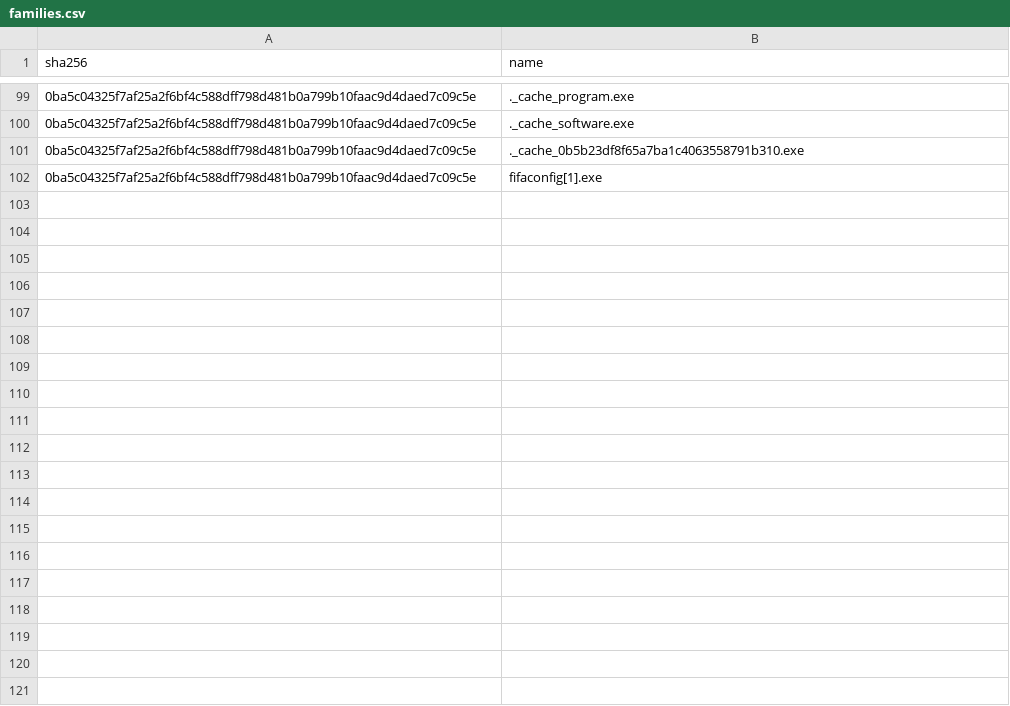
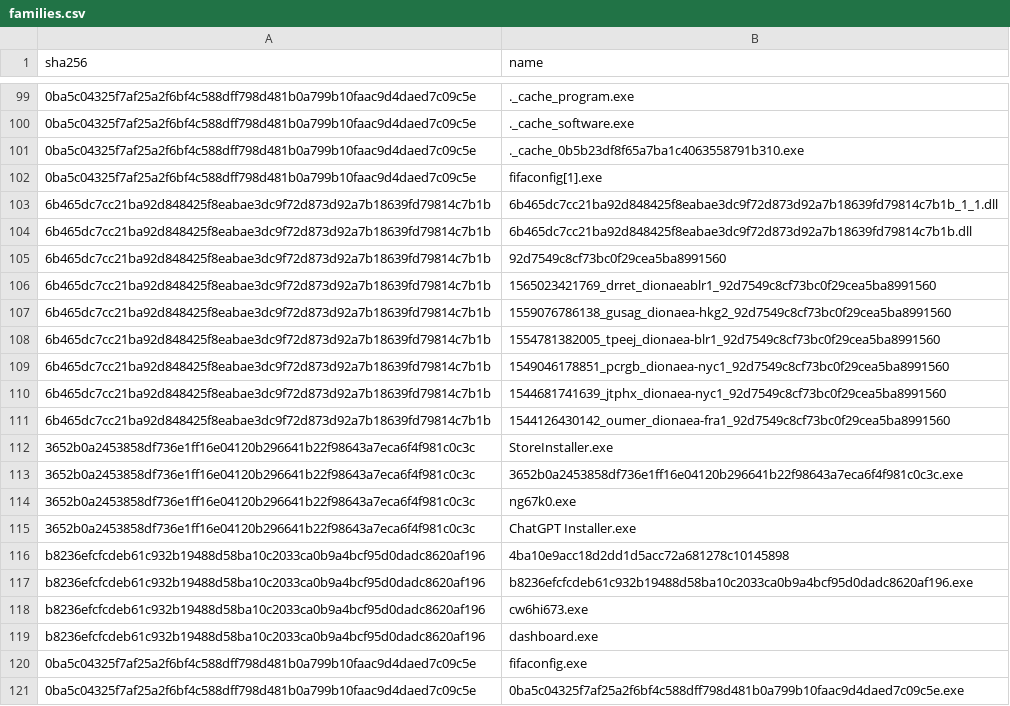
Before and after one commit to Xore/Honeypot, a CSV file: iocs/families.csv, drawn as a sheet; only a part is shown, gaps mark what is left out; the diff covers the shown part only; the diff names each change by its address in the sheet, - before the commit and + after, or states it on an @@ line.

```diff
--- a/iocs/families.csv
+++ b/iocs/families.csv
+row 103: 6b465dc7cc21ba92d848425f8eabae3dc9f72d873d92a7b18639fd79814c7b1b | 6b465dc7cc21ba92d848425f8eabae3dc9f72d873d92a7b18639fd79814c7b1b_1_1.dll
+row 104: 6b465dc7cc21ba92d848425f8eabae3dc9f72d873d92a7b18639fd79814c7b1b | 6b465dc7cc21ba92d848425f8eabae3dc9f72d873d92a7b18639fd79814c7b1b.dll
+row 105: 6b465dc7cc21ba92d848425f8eabae3dc9f72d873d92a7b18639fd79814c7b1b | 92d7549c8cf73bc0f29cea5ba8991560
+row 106: 6b465dc7cc21ba92d848425f8eabae3dc9f72d873d92a7b18639fd79814c7b1b | 1565023421769_drret_dionaeablr1_92d7549c8cf73bc0f29cea5ba8991560
+row 107: 6b465dc7cc21ba92d848425f8eabae3dc9f72d873d92a7b18639fd79814c7b1b | 1559076786138_gusag_dionaea-hkg2_92d7549c8cf73bc0f29cea5ba8991560
+row 108: 6b465dc7cc21ba92d848425f8eabae3dc9f72d873d92a7b18639fd79814c7b1b | 1554781382005_tpeej_dionaea-blr1_92d7549c8cf73bc0f29cea5ba8991560
+row 109: 6b465dc7cc21ba92d848425f8eabae3dc9f72d873d92a7b18639fd79814c7b1b | 1549046178851_pcrgb_dionaea-nyc1_92d7549c8cf73bc0f29cea5ba8991560
+row 110: 6b465dc7cc21ba92d848425f8eabae3dc9f72d873d92a7b18639fd79814c7b1b | 1544681741639_jtphx_dionaea-nyc1_92d7549c8cf73bc0f29cea5ba8991560
+row 111: 6b465dc7cc21ba92d848425f8eabae3dc9f72d873d92a7b18639fd79814c7b1b | 1544126430142_oumer_dionaea-fra1_92d7549c8cf73bc0f29cea5ba8991560
+row 112: 3652b0a2453858df736e1ff16e04120b296641b22f98643a7eca6f4f981c0c3c | StoreInstaller.exe
+row 113: 3652b0a2453858df736e1ff16e04120b296641b22f98643a7eca6f4f981c0c3c | 3652b0a2453858df736e1ff16e04120b296641b22f98643a7eca6f4f981c0c3c.exe
+row 114: 3652b0a2453858df736e1ff16e04120b296641b22f98643a7eca6f4f981c0c3c | ng67k0.exe
+row 115: 3652b0a2453858df736e1ff16e04120b296641b22f98643a7eca6f4f981c0c3c | ChatGPT Installer.exe
+row 116: b8236efcfcdeb61c932b19488d58ba10c2033ca0b9a4bcf95d0dadc8620af196 | 4ba10e9acc18d2dd1d5acc72a681278c10145898
+row 117: b8236efcfcdeb61c932b19488d58ba10c2033ca0b9a4bcf95d0dadc8620af196 | b8236efcfcdeb61c932b19488d58ba10c2033ca0b9a4bcf95d0dadc8620af196.exe
+row 118: b8236efcfcdeb61c932b19488d58ba10c2033ca0b9a4bcf95d0dadc8620af196 | cw6hi673.exe
+row 119: b8236efcfcdeb61c932b19488d58ba10c2033ca0b9a4bcf95d0dadc8620af196 | dashboard.exe
+row 120: 0ba5c04325f7af25a2f6bf4c588dff798d481b0a799b10faac9d4daed7c09c5e | fifaconfig.exe
+row 121: 0ba5c04325f7af25a2f6bf4c588dff798d481b0a799b10faac9d4daed7c09c5e | 0ba5c04325f7af25a2f6bf4c588dff798d481b0a799b10faac9d4daed7c09c5e.exe
```
Also changed, not shown: 14 added rows elsewhere in this file, 13 other files.
